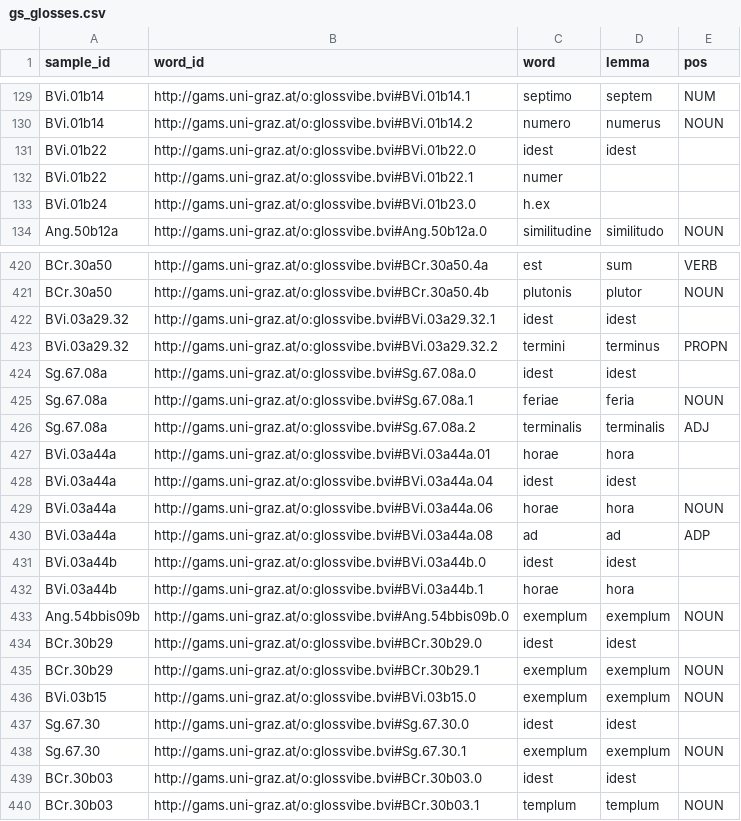
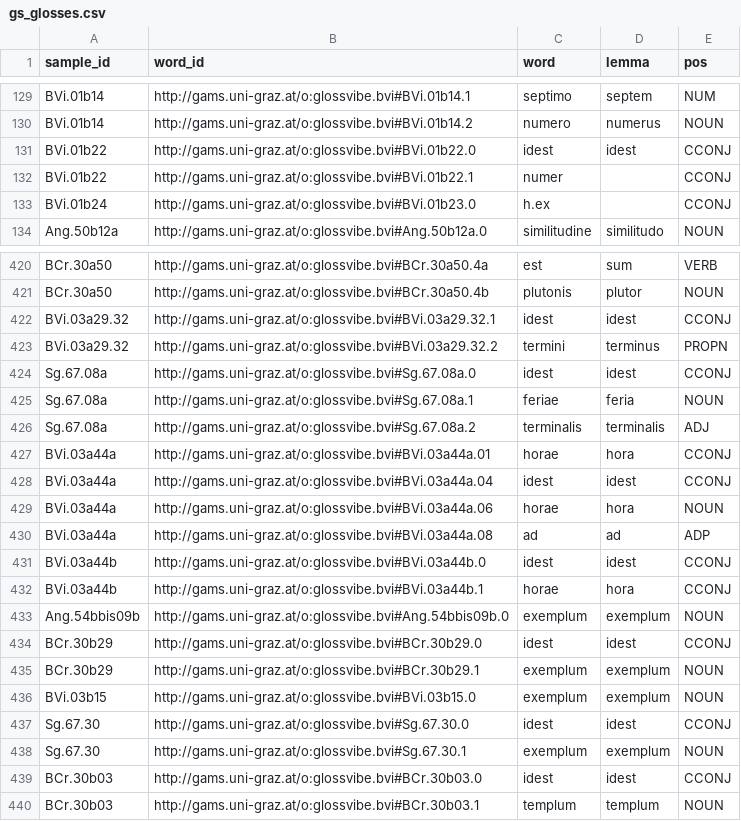
Before and after one commit to TAJSchaaf/LatinNLPTools, a CSV file: data/gold_standard/gs_glosses.csv, drawn as a sheet; only a part is shown, gaps mark what is left out; the diff covers the shown part only.

```diff
--- a/data/gold_standard/gs_glosses.csv
+++ b/data/gold_standard/gs_glosses.csv
@@ -130,5 +130,5 @@ BVi.01b14,http://gams.uni-graz.at/o:glossvibe.bvi#BVi.01b14.1,septimo,septem,NUM
 BVi.01b14,http://gams.uni-graz.at/o:glossvibe.bvi#BVi.01b14.2,numero,numerus,NOUN
-BVi.01b22,http://gams.uni-graz.at/o:glossvibe.bvi#BVi.01b22.0,idest,idest,
-BVi.01b22,http://gams.uni-graz.at/o:glossvibe.bvi#BVi.01b22.1,numer,,
-BVi.01b24,http://gams.uni-graz.at/o:glossvibe.bvi#BVi.01b23.0,h.ex,,
+BVi.01b22,http://gams.uni-graz.at/o:glossvibe.bvi#BVi.01b22.0,idest,idest,CCONJ
+BVi.01b22,http://gams.uni-graz.at/o:glossvibe.bvi#BVi.01b22.1,numer,,CCONJ
+BVi.01b24,http://gams.uni-graz.at/o:glossvibe.bvi#BVi.01b23.0,h.ex,,CCONJ
 Ang.50b12a,http://gams.uni-graz.at/o:glossvibe.bvi#Ang.50b12a.0,similitudine,similitudo,NOUN
@@ -421,20 +421,20 @@ BCr.30a50,http://gams.uni-graz.at/o:glossvibe.bvi#BCr.30a50.4a,est,sum,VERB
 BCr.30a50,http://gams.uni-graz.at/o:glossvibe.bvi#BCr.30a50.4b,plutonis,plutor,NOUN
-BVi.03a29.32,http://gams.uni-graz.at/o:glossvibe.bvi#BVi.03a29.32.1,idest,idest,
+BVi.03a29.32,http://gams.uni-graz.at/o:glossvibe.bvi#BVi.03a29.32.1,idest,idest,CCONJ
 BVi.03a29.32,http://gams.uni-graz.at/o:glossvibe.bvi#BVi.03a29.32.2,termini,terminus,PROPN
-Sg.67.08a,http://gams.uni-graz.at/o:glossvibe.bvi#Sg.67.08a.0,idest,idest,
+Sg.67.08a,http://gams.uni-graz.at/o:glossvibe.bvi#Sg.67.08a.0,idest,idest,CCONJ
 Sg.67.08a,http://gams.uni-graz.at/o:glossvibe.bvi#Sg.67.08a.1,feriae,feria,NOUN
 Sg.67.08a,http://gams.uni-graz.at/o:glossvibe.bvi#Sg.67.08a.2,terminalis,terminalis,ADJ
-BVi.03a44a,http://gams.uni-graz.at/o:glossvibe.bvi#BVi.03a44a.01,horae,hora,
-BVi.03a44a,http://gams.uni-graz.at/o:glossvibe.bvi#BVi.03a44a.04,idest,idest,
+BVi.03a44a,http://gams.uni-graz.at/o:glossvibe.bvi#BVi.03a44a.01,horae,hora,CCONJ
+BVi.03a44a,http://gams.uni-graz.at/o:glossvibe.bvi#BVi.03a44a.04,idest,idest,CCONJ
 BVi.03a44a,http://gams.uni-graz.at/o:glossvibe.bvi#BVi.03a44a.06,horae,hora,NOUN
 BVi.03a44a,http://gams.uni-graz.at/o:glossvibe.bvi#BVi.03a44a.08,ad,ad,ADP
-BVi.03a44b,http://gams.uni-graz.at/o:glossvibe.bvi#BVi.03a44b.0,idest,idest,
-BVi.03a44b,http://gams.uni-graz.at/o:glossvibe.bvi#BVi.03a44b.1,horae,hora,
+BVi.03a44b,http://gams.uni-graz.at/o:glossvibe.bvi#BVi.03a44b.0,idest,idest,CCONJ
+BVi.03a44b,http://gams.uni-graz.at/o:glossvibe.bvi#BVi.03a44b.1,horae,hora,CCONJ
 Ang.54bbis09b,http://gams.uni-graz.at/o:glossvibe.bvi#Ang.54bbis09b.0,exemplum,exemplum,NOUN
-BCr.30b29,http://gams.uni-graz.at/o:glossvibe.bvi#BCr.30b29.0,idest,idest,
+BCr.30b29,http://gams.uni-graz.at/o:glossvibe.bvi#BCr.30b29.0,idest,idest,CCONJ
 BCr.30b29,http://gams.uni-graz.at/o:glossvibe.bvi#BCr.30b29.1,exemplum,exemplum,NOUN
 BVi.03b15,http://gams.uni-graz.at/o:glossvibe.bvi#BVi.03b15.0,exemplum,exemplum,NOUN
-Sg.67.30,http://gams.uni-graz.at/o:glossvibe.bvi#Sg.67.30.0,idest,idest,
+Sg.67.30,http://gams.uni-graz.at/o:glossvibe.bvi#Sg.67.30.0,idest,idest,CCONJ
 Sg.67.30,http://gams.uni-graz.at/o:glossvibe.bvi#Sg.67.30.1,exemplum,exemplum,NOUN
-BCr.30b03,http://gams.uni-graz.at/o:glossvibe.bvi#BCr.30b03.0,idest,idest,
+BCr.30b03,http://gams.uni-graz.at/o:glossvibe.bvi#BCr.30b03.0,idest,idest,CCONJ
 BCr.30b03,http://gams.uni-graz.at/o:glossvibe.bvi#BCr.30b03.1,templum,templum,NOUN
```
Also changed, not shown: 97 edited cells elsewhere in this file, 1 other file.
